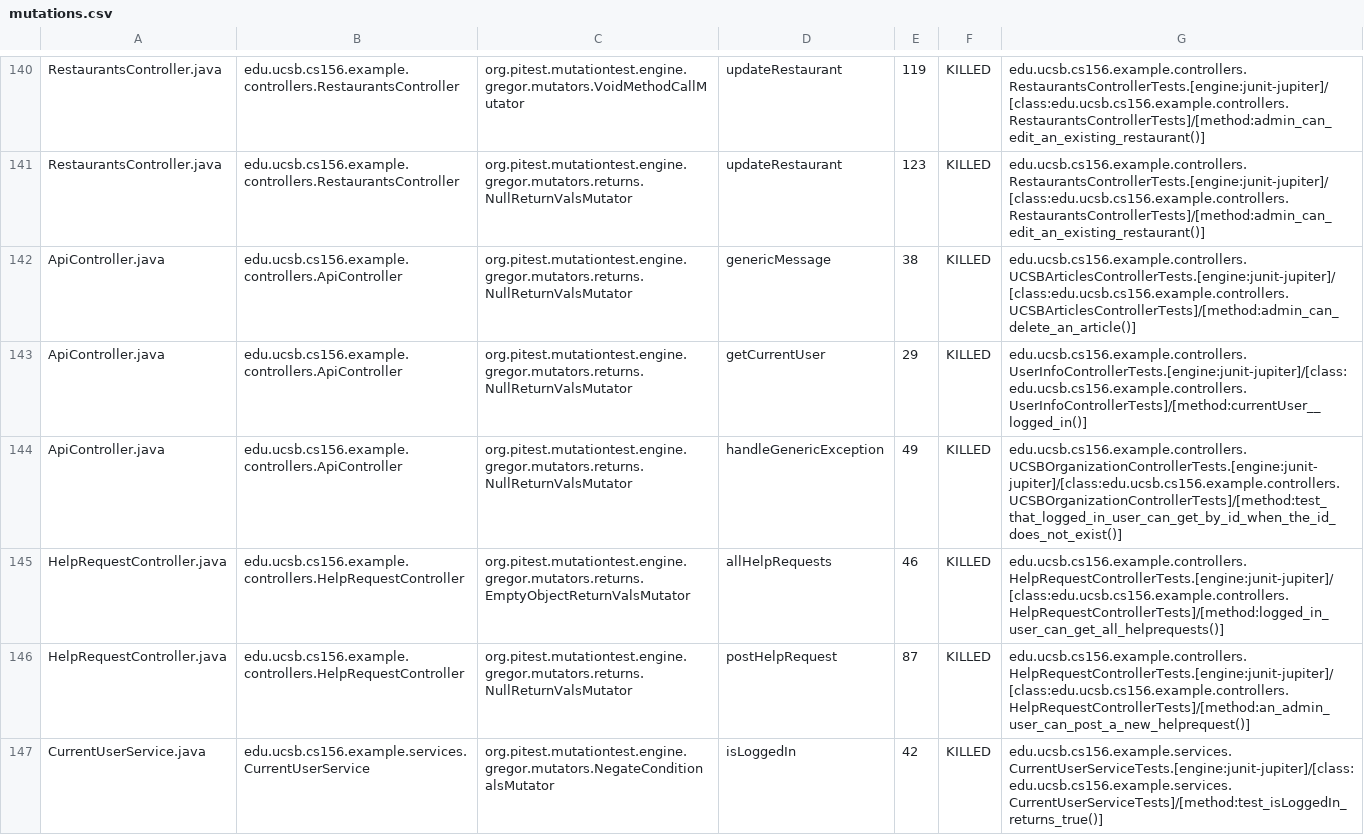
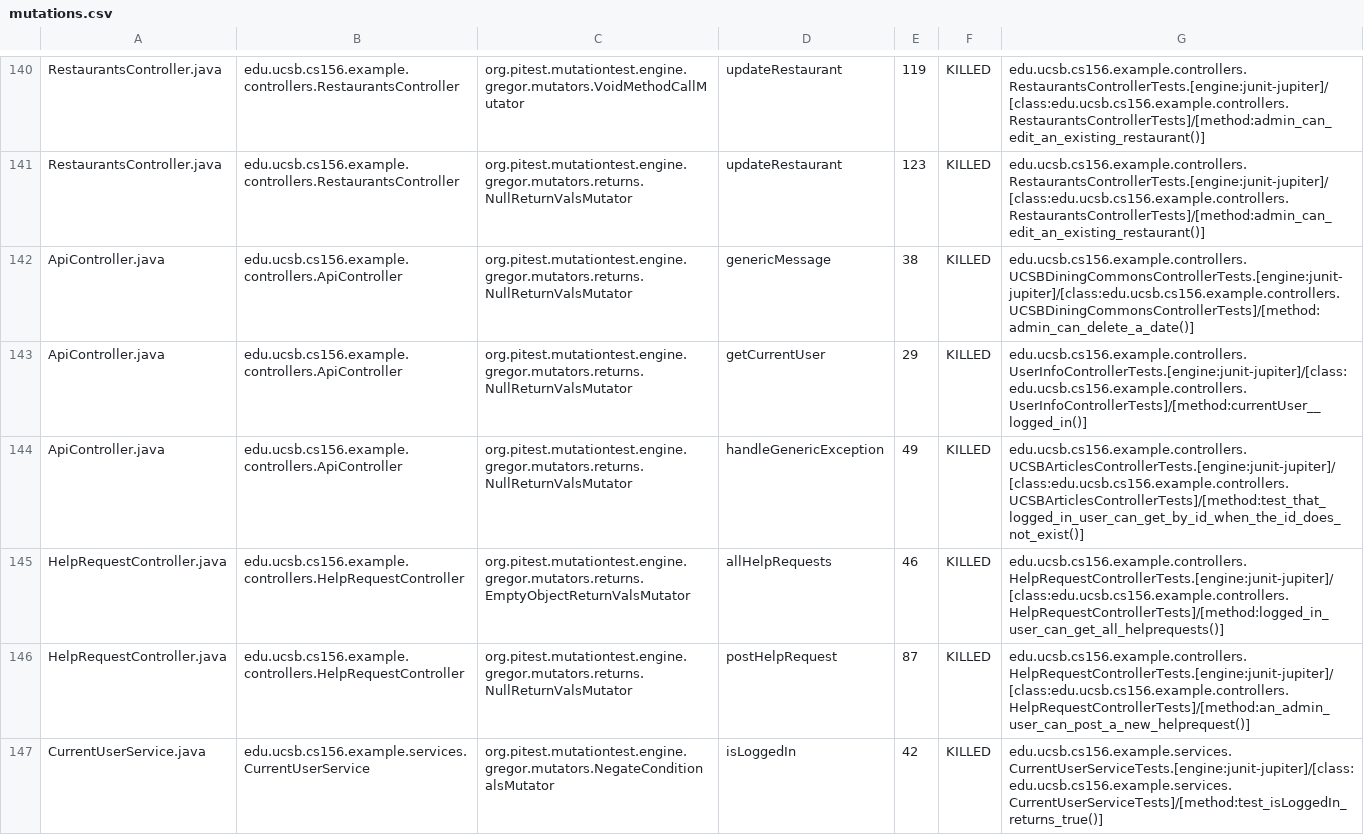
Before and after one commit to ucsb-cs156-f24/team01-f24-01, a CSV file: prs/67/pitest/mutations.csv, drawn as a sheet; only a part is shown, gaps mark what is left out.

Commit message:
Deploying to gh-pages from @ ucsb-cs156-f24/team01-f24-01@4098987f415ee2c1f264b462895aea924e875eee 🚀

```diff
--- a/prs/67/pitest/mutations.csv
+++ b/prs/67/pitest/mutations.csv
@@ -141,5 +141,5 @@ RestaurantsController.java,edu.ucsb.cs156.example.controllers.RestaurantsControl
 RestaurantsController.java,edu.ucsb.cs156.example.controllers.RestaurantsController,org.pitest.mutationtest.engine.gregor.mutators.returns.NullReturnValsMutator,updateRestaurant,123,KILLED,edu.ucsb.cs156.example.controllers.RestaurantsControllerTests.[engine:junit-jupiter]/[class:edu.ucsb.cs156.example.controllers.RestaurantsControllerTests]/[method:admin_can_edit_an_existing_restaurant()]
-ApiController.java,edu.ucsb.cs156.example.controllers.ApiController,org.pitest.mutationtest.engine.gregor.mutators.returns.NullReturnValsMutator,genericMessage,38,KILLED,edu.ucsb.cs156.example.controllers.UCSBArticlesControllerTests.[engine:junit-jupiter]/[class:edu.ucsb.cs156.example.controllers.UCSBArticlesControllerTests]/[method:admin_can_delete_an_article()]
+ApiController.java,edu.ucsb.cs156.example.controllers.ApiController,org.pitest.mutationtest.engine.gregor.mutators.returns.NullReturnValsMutator,genericMessage,38,KILLED,edu.ucsb.cs156.example.controllers.UCSBDiningCommonsControllerTests.[engine:junit-jupiter]/[class:edu.ucsb.cs156.example.controllers.UCSBDiningCommonsControllerTests]/[method:admin_can_delete_a_date()]
 ApiController.java,edu.ucsb.cs156.example.controllers.ApiController,org.pitest.mutationtest.engine.gregor.mutators.returns.NullReturnValsMutator,getCurrentUser,29,KILLED,edu.ucsb.cs156.example.controllers.UserInfoControllerTests.[engine:junit-jupiter]/[class:edu.ucsb.cs156.example.controllers.UserInfoControllerTests]/[method:currentUser__logged_in()]
-ApiController.java,edu.ucsb.cs156.example.controllers.ApiController,org.pitest.mutationtest.engine.gregor.mutators.returns.NullReturnValsMutator,handleGenericException,49,KILLED,edu.ucsb.cs156.example.controllers.UCSBOrganizationControllerTests.[engine:junit-jupiter]/[class:edu.ucsb.cs156.example.controllers.UCSBOrganizationControllerTests]/[method:test_that_logged_in_user_can_get_by_id_when_the_id_does_not_exist()]
+ApiController.java,edu.ucsb.cs156.example.controllers.ApiController,org.pitest.mutationtest.engine.gregor.mutators.returns.NullReturnValsMutator,handleGenericException,49,KILLED,edu.ucsb.cs156.example.controllers.UCSBArticlesControllerTests.[engine:junit-jupiter]/[class:edu.ucsb.cs156.example.controllers.UCSBArticlesControllerTests]/[method:test_that_logged_in_user_can_get_by_id_when_the_id_does_not_exist()]
 HelpRequestController.java,edu.ucsb.cs156.example.controllers.HelpRequestController,org.pitest.mutationtest.engine.gregor.mutators.returns.EmptyObjectReturnValsMutator,allHelpRequests,46,KILLED,edu.ucsb.cs156.example.controllers.HelpRequestControllerTests.[engine:junit-jupiter]/[class:edu.ucsb.cs156.example.controllers.HelpRequestControllerTests]/[method:logged_in_user_can_get_all_helprequests()]
```
Also changed, not shown: 17 other files.
